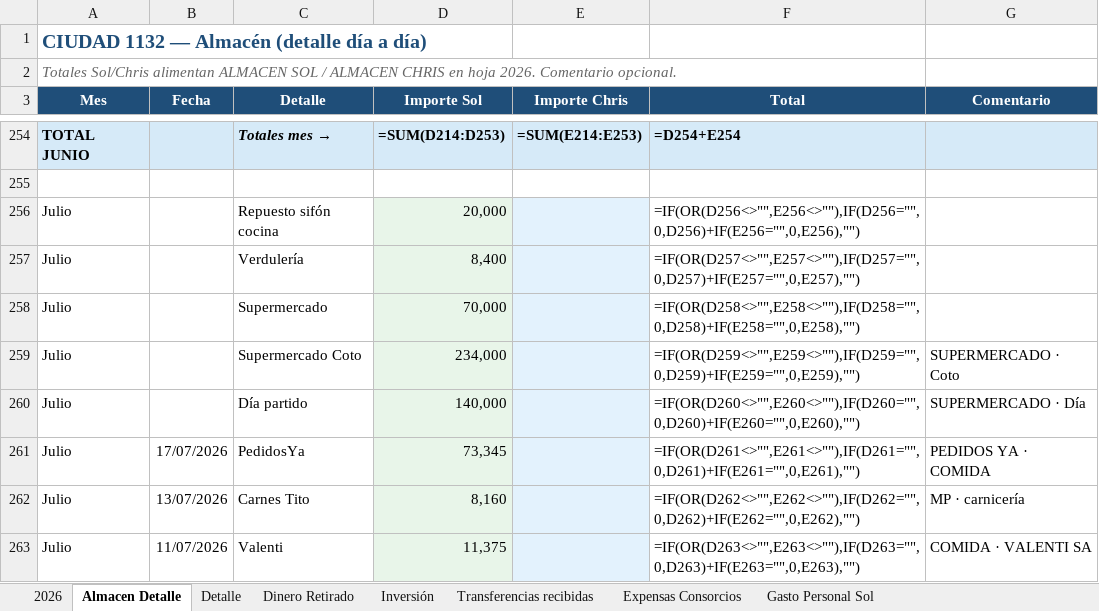
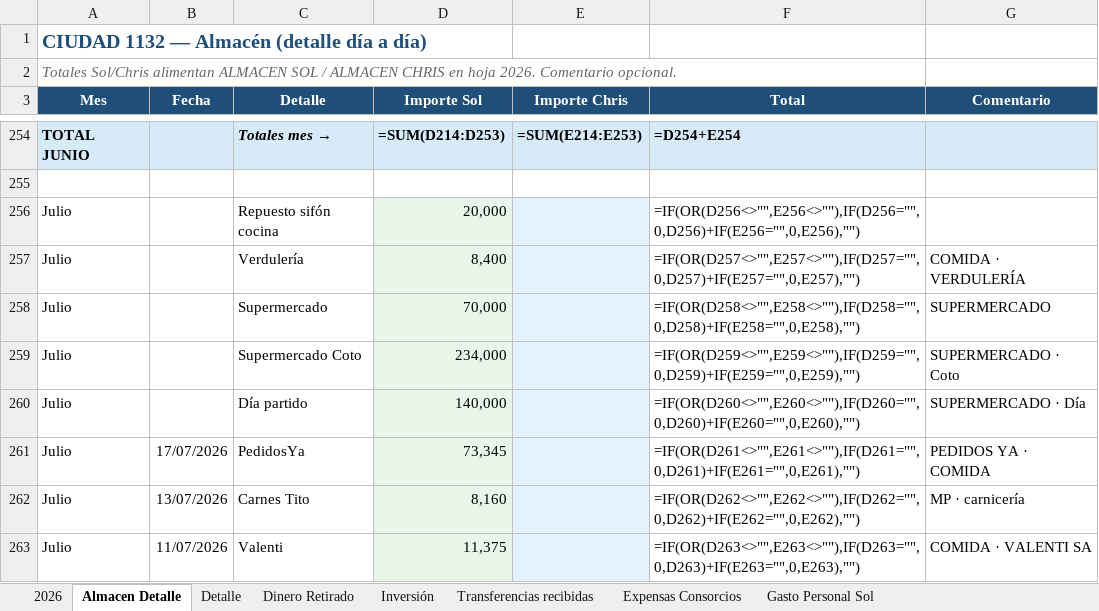
Before and after one commit to solzito148/budget, an Excel workbook: CIUDAD/Gastos_CIUDAD_1132_2026.xlsx, sheet Almacen Detalle, drawn as a sheet; only a part is shown, gaps mark what is left out; values as stored, in another font and other column widths than the file's, no borders; formulas without a stored value are shown as written; the diff names each change by its address in the sheet, - before the commit and + after, or states it on an @@ line.

```diff
--- a/CIUDAD/Gastos_CIUDAD_1132_2026.xlsx (sheet Almacen Detalle)
+++ b/CIUDAD/Gastos_CIUDAD_1132_2026.xlsx (sheet Almacen Detalle)
-G257 (Comentario): (empty)
+G257 (Comentario): COMIDA · VERDULERÍA
-G258 (Comentario): (empty)
+G258 (Comentario): SUPERMERCADO
```
Also changed, not shown: 1 other file.
